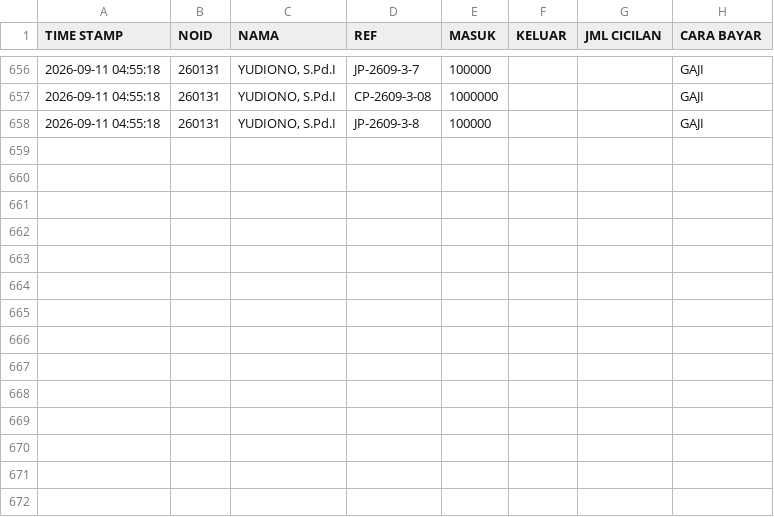
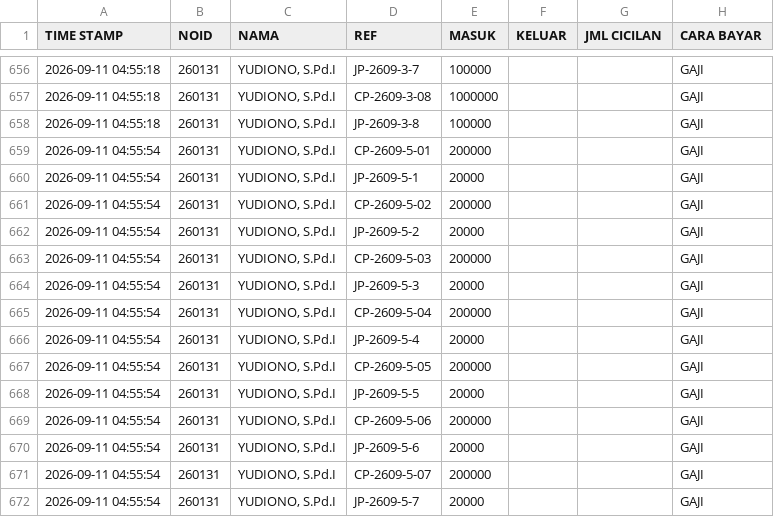
Before and after one commit to nexalone/KGP, a CSV file: data/transaksi.csv, drawn as a sheet; only a part is shown, gaps mark what is left out.

Commit message:
Update transaksi.csv - 2026-09-10T21:56:03.994Z

```diff
--- a/data/transaksi.csv
+++ b/data/transaksi.csv
@@ -658 +658,15 @@ TIME STAMP,NOID,NAMA,REF,MASUK,KELUAR,JML CICILAN,CARA BAYAR
 2026-09-11 04:55:18,260131,"YUDIONO, S.Pd.I",JP-2609-3-8,100000,,,GAJI
+2026-09-11 04:55:54,260131,"YUDIONO, S.Pd.I",CP-2609-5-01,200000,,,GAJI
+2026-09-11 04:55:54,260131,"YUDIONO, S.Pd.I",JP-2609-5-1,20000,,,GAJI
+2026-09-11 04:55:54,260131,"YUDIONO, S.Pd.I",CP-2609-5-02,200000,,,GAJI
+2026-09-11 04:55:54,260131,"YUDIONO, S.Pd.I",JP-2609-5-2,20000,,,GAJI
+2026-09-11 04:55:54,260131,"YUDIONO, S.Pd.I",CP-2609-5-03,200000,,,GAJI
+2026-09-11 04:55:54,260131,"YUDIONO, S.Pd.I",JP-2609-5-3,20000,,,GAJI
+2026-09-11 04:55:54,260131,"YUDIONO, S.Pd.I",CP-2609-5-04,200000,,,GAJI
+2026-09-11 04:55:54,260131,"YUDIONO, S.Pd.I",JP-2609-5-4,20000,,,GAJI
+2026-09-11 04:55:54,260131,"YUDIONO, S.Pd.I",CP-2609-5-05,200000,,,GAJI
+2026-09-11 04:55:54,260131,"YUDIONO, S.Pd.I",JP-2609-5-5,20000,,,GAJI
+2026-09-11 04:55:54,260131,"YUDIONO, S.Pd.I",CP-2609-5-06,200000,,,GAJI
+2026-09-11 04:55:54,260131,"YUDIONO, S.Pd.I",JP-2609-5-6,20000,,,GAJI
+2026-09-11 04:55:54,260131,"YUDIONO, S.Pd.I",CP-2609-5-07,200000,,,GAJI
+2026-09-11 04:55:54,260131,"YUDIONO, S.Pd.I",JP-2609-5-7,20000,,,GAJI
```
